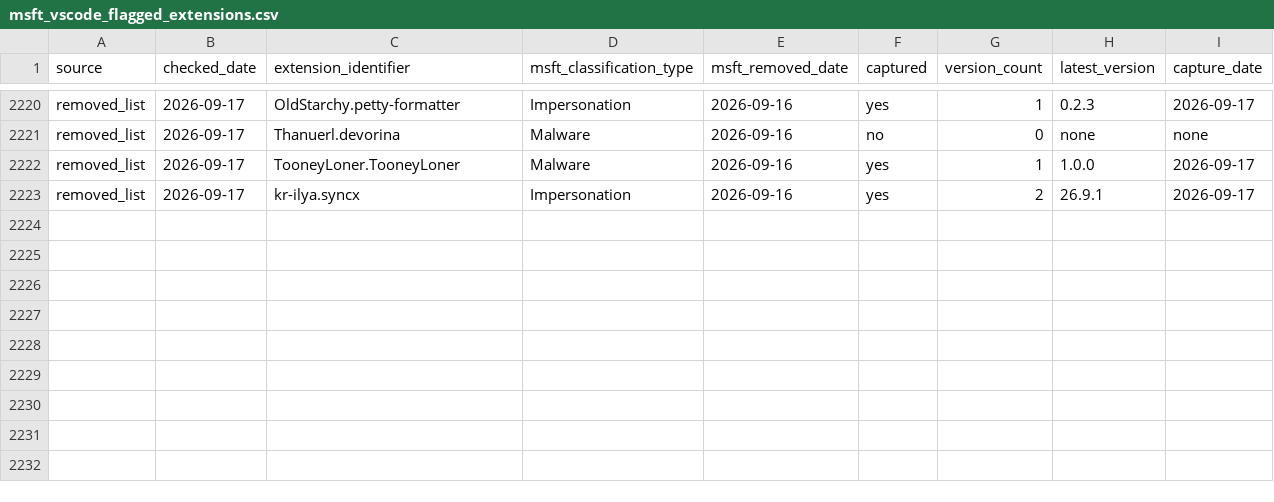
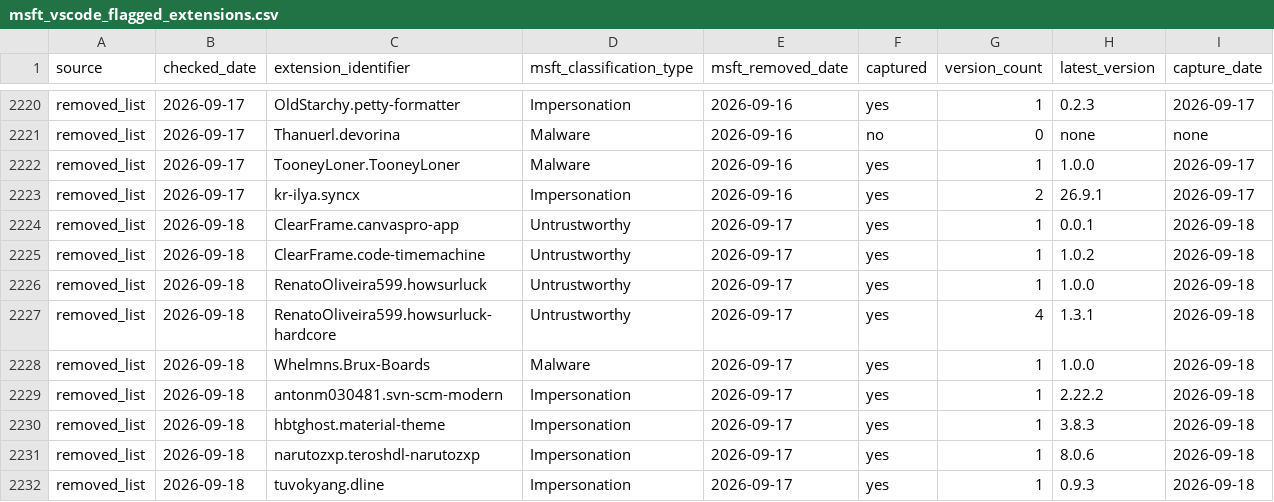
Before and after one commit to kalachkar/vsmex, a CSV file: metadata/msft_vscode_flagged_extensions.csv, drawn as a sheet; only a part is shown, gaps mark what is left out; the diff names each change by its address in the sheet, - before the commit and + after, or states it on an @@ line.

Commit message:
sync: +9 new flagged extensions

```diff
--- a/metadata/msft_vscode_flagged_extensions.csv
+++ b/metadata/msft_vscode_flagged_extensions.csv
+row 2224: removed_list | 2026-09-18 | ClearFrame.canvaspro-app | Untrustworthy | 2026-09-17 | yes | 1 | 0.0.1 | 2026-09-18
+row 2225: removed_list | 2026-09-18 | ClearFrame.code-timemachine | Untrustworthy | 2026-09-17 | yes | 1 | 1.0.2 | 2026-09-18
+row 2226: removed_list | 2026-09-18 | RenatoOliveira599.howsurluck | Untrustworthy | 2026-09-17 | yes | 1 | 1.0.0 | 2026-09-18
+row 2227: removed_list | 2026-09-18 | RenatoOliveira599.howsurluck-hardcore | Untrustworthy | 2026-09-17 | yes | 4 | 1.3.1 | 2026-09-18
+row 2228: removed_list | 2026-09-18 | Whelmns.Brux-Boards | Malware | 2026-09-17 | yes | 1 | 1.0.0 | 2026-09-18
+row 2229: removed_list | 2026-09-18 | antonm030481.svn-scm-modern | Impersonation | 2026-09-17 | yes | 1 | 2.22.2 | 2026-09-18
+row 2230: removed_list | 2026-09-18 | hbtghost.material-theme | Impersonation | 2026-09-17 | yes | 1 | 3.8.3 | 2026-09-18
+row 2231: removed_list | 2026-09-18 | narutozxp.teroshdl-narutozxp | Impersonation | 2026-09-17 | yes | 1 | 8.0.6 | 2026-09-18
+row 2232: removed_list | 2026-09-18 | tuvokyang.dline | Impersonation | 2026-09-17 | yes | 1 | 0.9.3 | 2026-09-18
```
